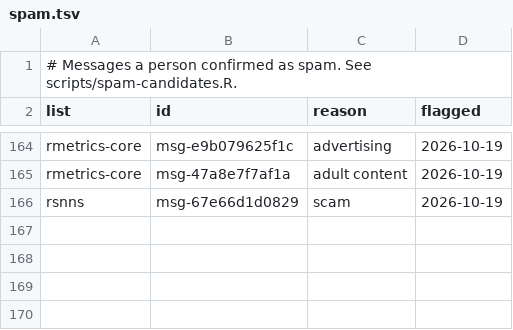
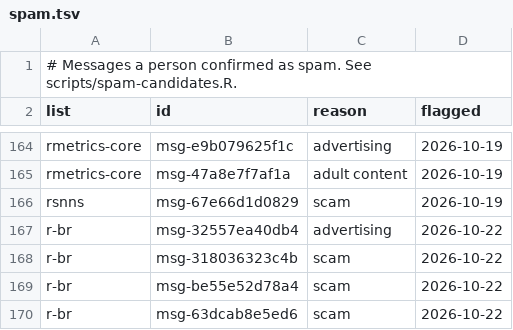
Before and after one commit to r-mailing-lists/data, a TSV file: scripts/spam.tsv, drawn as a sheet; only a part is shown, gaps mark what is left out.

Commit message:
fix: flag four spam messages in R-br (#17)
Four messages in R-br are spam, confirmed by the owner: a 2011 Badoo invitation and the three posts of October 2025, the only mail the list has had since June 2025.

```diff
--- a/scripts/spam.tsv
+++ b/scripts/spam.tsv
@@ -166 +166,5 @@ rmetrics-core	msg-47a8e7f7af1a	adult content	2026-10-19
 rsnns	msg-67e66d1d0829	scam	2026-10-19
+r-br	msg-32557ea40db4	advertising	2026-10-22
+r-br	msg-318036323c4b	scam	2026-10-22
+r-br	msg-be55e52d78a4	scam	2026-10-22
+r-br	msg-63dcab8e5ed6	scam	2026-10-22
```
